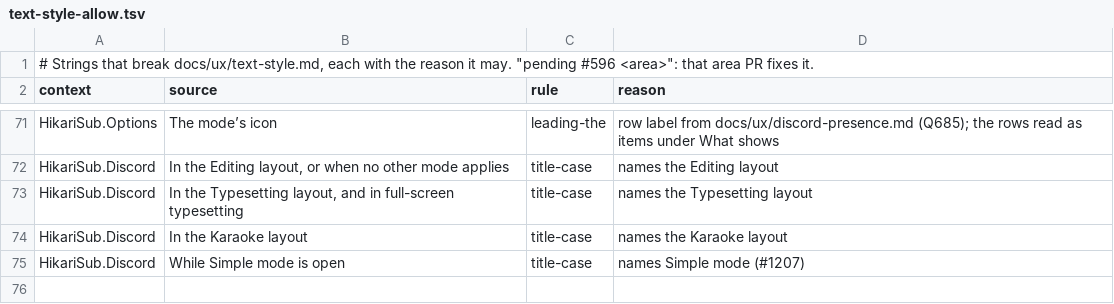
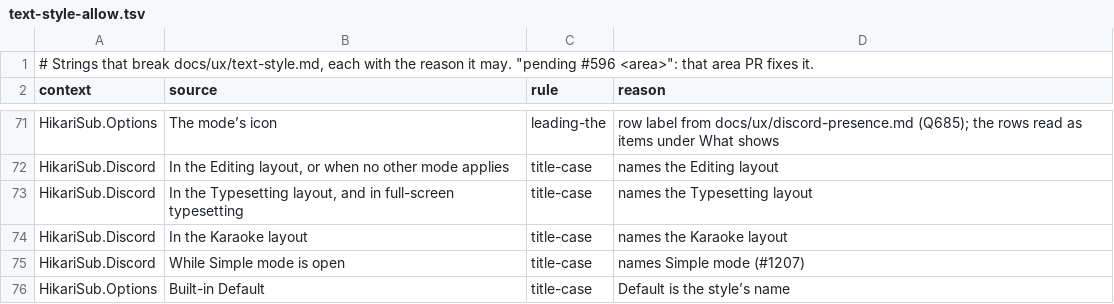
Before and after one commit to altqx/hikari, a TSV file: i18n/text-style-allow.tsv, drawn as a sheet; only a part is shown, gaps mark what is left out; the diff names each change by its address in the sheet, - before the commit and + after, or states it on an @@ line.

```diff
--- a/i18n/text-style-allow.tsv
+++ b/i18n/text-style-allow.tsv
+row 76: HikariSub.Options | Built-in Default | title-case | Default is the style’s name
```
Also changed, not shown: 17 other files.
